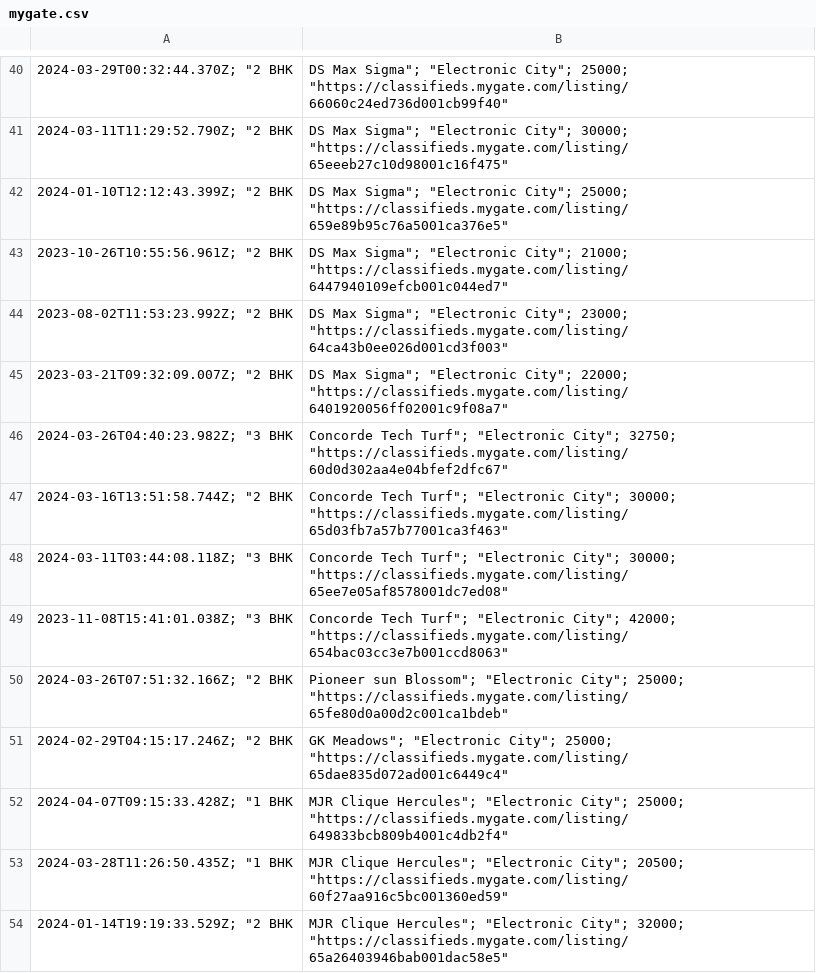
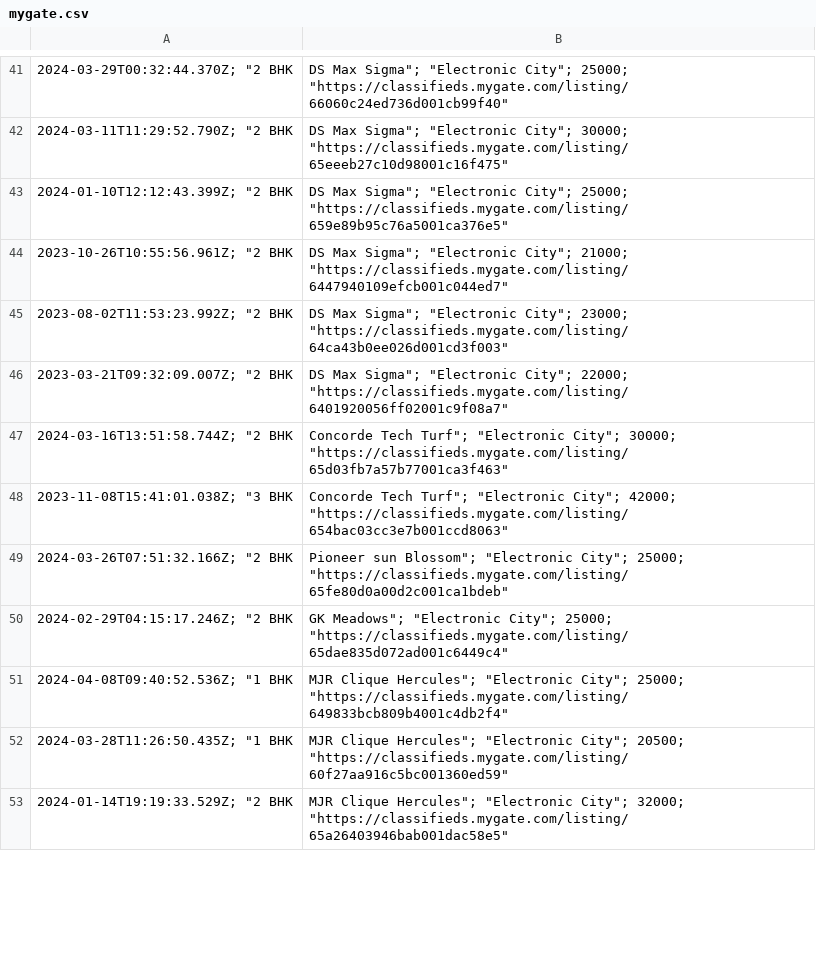
Before and after one commit to KShivendu/blr-societies, a CSV file: data/mygate.csv, drawn as a sheet; only a part is shown, gaps mark what is left out; removed rows and columns are numbered as before the commit, all else as after; the diff covers the shown part only; the diff names each change by its address in the sheet, - before the commit and + after, or states it on an @@ line.

```diff
--- a/data/mygate.csv
+++ b/data/mygate.csv
-row 46: 2024-03-26T04:40:23.982Z; "3 BHK | Concorde Tech Turf"; "Electronic City"; 32750; "https://classifieds.mygate.com/listing/60d0d302aa4e04bfef2dfc67"
-row 48: 2024-03-11T03:44:08.118Z; "3 BHK | Concorde Tech Turf"; "Electronic City"; 30000; "https://classifieds.mygate.com/listing/65ee7e05af8578001dc7ed08"
-A51: 2024-04-07T09:15:33.428Z; "1 BHK
+A51: 2024-04-08T09:40:52.536Z; "1 BHK
```
Also changed, not shown: 8 added rows, 6 removed rows and 6 edited cells elsewhere in this file.
